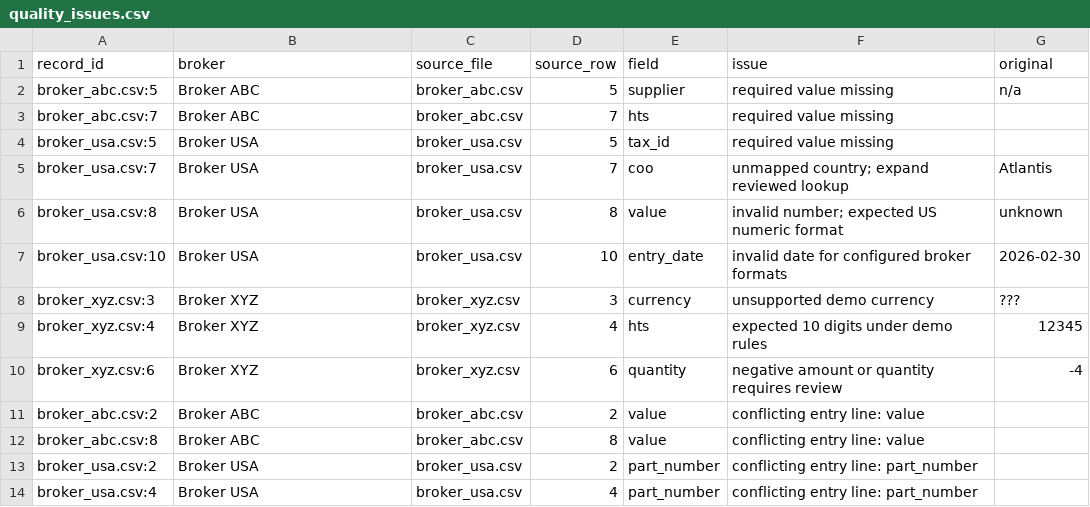
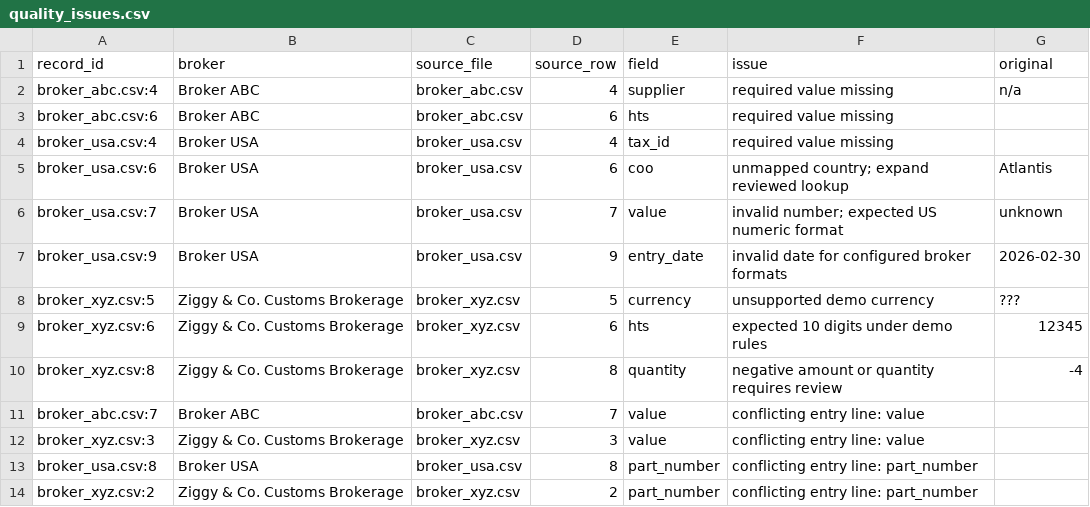
Before and after one commit to gkarnelle-lab/Broker-Entry-Data-Cleaning, a CSV file: data/processed/quality_issues.csv, drawn as a sheet.

```diff
--- a/data/processed/quality_issues.csv
+++ b/data/processed/quality_issues.csv
@@ -1,14 +1,14 @@
 record_id,broker,source_file,source_row,field,issue,original
-broker_abc.csv:5,Broker ABC,broker_abc.csv,5,supplier,required value missing,  n/a
-broker_abc.csv:7,Broker ABC,broker_abc.csv,7,hts,required value missing,
-broker_usa.csv:5,Broker USA,broker_usa.csv,5,tax_id,required value missing,
-broker_usa.csv:7,Broker USA,broker_usa.csv,7,coo,unmapped country; expand reviewed lookup,Atlantis
-broker_usa.csv:8,Broker USA,broker_usa.csv,8,value,invalid number; expected US numeric format,unknown
-broker_usa.csv:10,Broker USA,broker_usa.csv,10,entry_date,invalid date for configured broker formats,2026-02-30
-broker_xyz.csv:3,Broker XYZ,broker_xyz.csv,3,currency,unsupported demo currency,???
-broker_xyz.csv:4,Broker XYZ,broker_xyz.csv,4,hts,expected 10 digits under demo rules,12345
-broker_xyz.csv:6,Broker XYZ,broker_xyz.csv,6,quantity,negative amount or quantity requires review,-4
-broker_abc.csv:2,Broker ABC,broker_abc.csv,2,value,conflicting entry line: value,
-broker_abc.csv:8,Broker ABC,broker_abc.csv,8,value,conflicting entry line: value,
-broker_usa.csv:2,Broker USA,broker_usa.csv,2,part_number,conflicting entry line: part_number,
-broker_usa.csv:4,Broker USA,broker_usa.csv,4,part_number,conflicting entry line: part_number,
+broker_abc.csv:4,Broker ABC,broker_abc.csv,4,supplier,required value missing,  n/a
+broker_abc.csv:6,Broker ABC,broker_abc.csv,6,hts,required value missing,
+broker_usa.csv:4,Broker USA,broker_usa.csv,4,tax_id,required value missing,
+broker_usa.csv:6,Broker USA,broker_usa.csv,6,coo,unmapped country; expand reviewed lookup,Atlantis
+broker_usa.csv:7,Broker USA,broker_usa.csv,7,value,invalid number; expected US numeric format,unknown
+broker_usa.csv:9,Broker USA,broker_usa.csv,9,entry_date,invalid date for configured broker formats,2026-02-30
+broker_xyz.csv:5,Ziggy & Co. Customs Brokerage,broker_xyz.csv,5,currency,unsupported demo currency,???
+broker_xyz.csv:6,Ziggy & Co. Customs Brokerage,broker_xyz.csv,6,hts,expected 10 digits under demo rules,12345
+broker_xyz.csv:8,Ziggy & Co. Customs Brokerage,broker_xyz.csv,8,quantity,negative amount or quantity requires review,-4
+broker_abc.csv:7,Broker ABC,broker_abc.csv,7,value,conflicting entry line: value,
+broker_xyz.csv:3,Ziggy & Co. Customs Brokerage,broker_xyz.csv,3,value,conflicting entry line: value,
+broker_usa.csv:8,Broker USA,broker_usa.csv,8,part_number,conflicting entry line: part_number,
+broker_xyz.csv:2,Ziggy & Co. Customs Brokerage,broker_xyz.csv,2,part_number,conflicting entry line: part_number,
```
Also changed, not shown: data/processed/change_log.csv, data/processed/cleaned_entries.csv, 4 other files.
